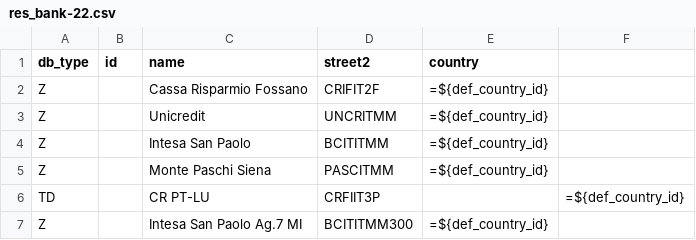
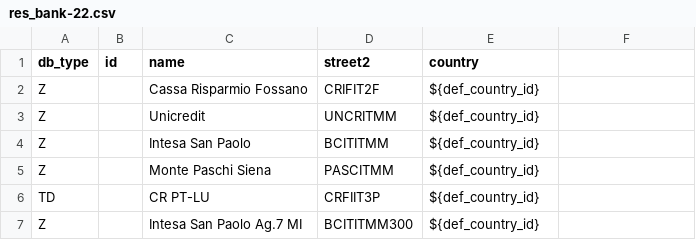
Before and after one commit to zeroincombenze/tools, a CSV file: clodoo/data/res_bank-22.csv, drawn as a sheet.

```diff
--- a/clodoo/data/res_bank-22.csv
+++ b/clodoo/data/res_bank-22.csv
@@ -1,7 +1,7 @@
 db_type,id,name,street2,country
-Z,,"Cassa Risparmio Fossano","CRIFIT2F",=${def_country_id}
-Z,,"Unicredit","UNCRITMM",=${def_country_id}
-Z,,"Intesa San Paolo","BCITITMM",=${def_country_id}
-Z,,"Monte Paschi Siena","PASCITMM",=${def_country_id}
-TD,,"CR PT-LU","CRFIIT3P",,=${def_country_id}
-Z,,"Intesa San Paolo Ag.7 MI","BCITITMM300",=${def_country_id}
+Z,,Cassa Risparmio Fossano,CRIFIT2F,${def_country_id}
+Z,,Unicredit,UNCRITMM,${def_country_id}
+Z,,Intesa San Paolo,BCITITMM,${def_country_id}
+Z,,Monte Paschi Siena,PASCITMM,${def_country_id}
+TD,,CR PT-LU,CRFIIT3P,${def_country_id}
+Z,,Intesa San Paolo Ag.7 MI,BCITITMM300,${def_country_id}
```
Also changed, not shown: clodoo/data/account_invoice-61-2.csv, clodoo/data/account_period-cur-31.csv, 55 other files.
